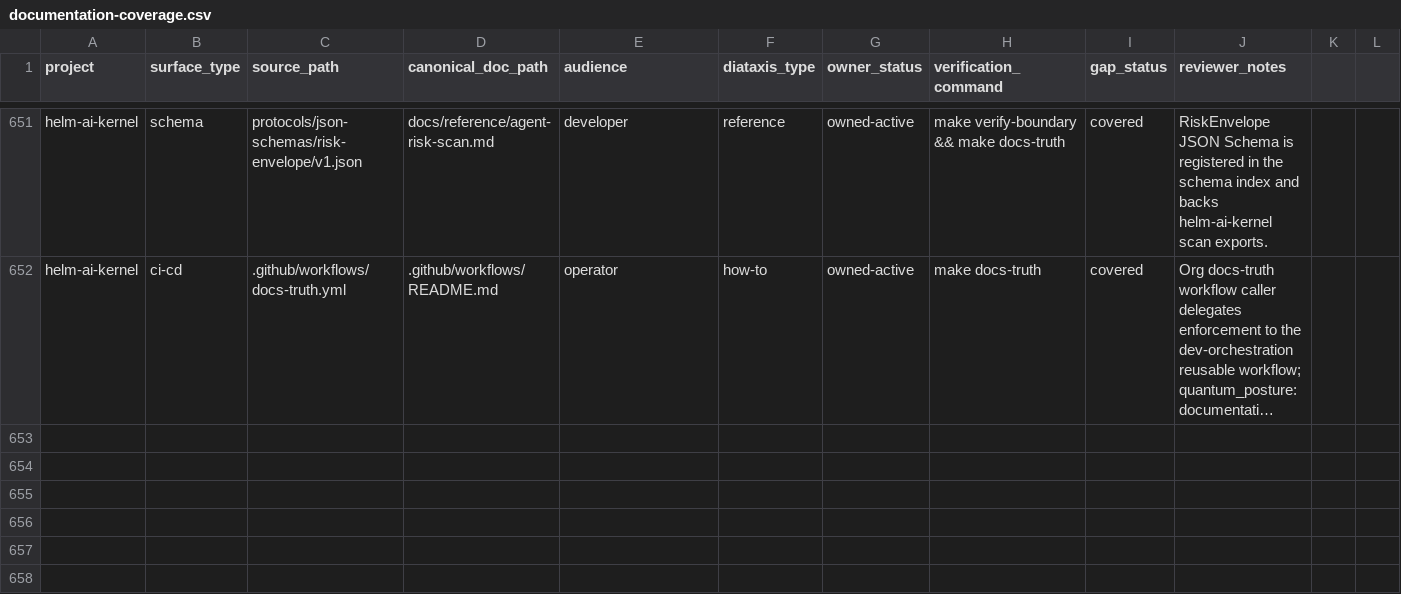
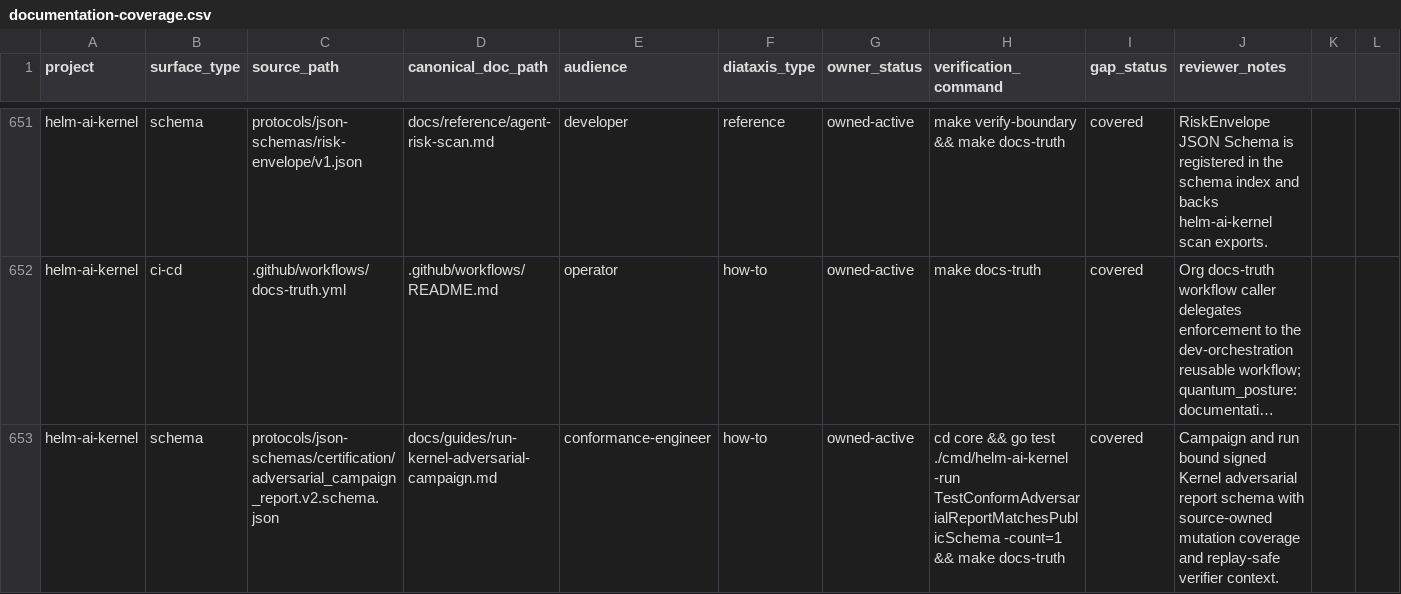
Before and after one commit to Mindburn-Labs/helm-ai-kernel, a CSV file: docs/documentation-coverage.csv, drawn as a sheet; only a part is shown, gaps mark what is left out; long unchanged cells end in …; the diff names each change by its address in the sheet, - before the commit and + after, or states it on an @@ line.

Commit message:
feat(conformance): publish adversarial campaign contract
Signed-off-by: Ivan Peychev <peycheff-com@users.noreply.github.com>

```diff
--- a/docs/documentation-coverage.csv
+++ b/docs/documentation-coverage.csv
+row 653: helm-ai-kernel | schema | protocols/json-schemas/certification/adversarial_campaign_report.v2.schema.json | docs/guides/run-kernel-adversarial-campaign.md | conformance-engineer | how-to | owned-active | cd core && go test ./cmd/helm-ai-kernel -run TestConformAdversarialReportMatchesPublicSchema -count=1 && make docs-truth | covered | Campaign and run bound signed Kernel adversarial report schema with source-owned mutation coverage and replay-safe verifier context.
```
Also changed, not shown: 6 other files.
